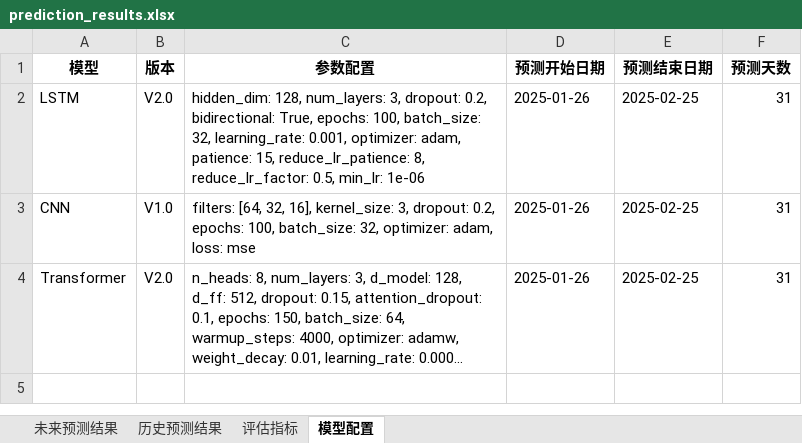
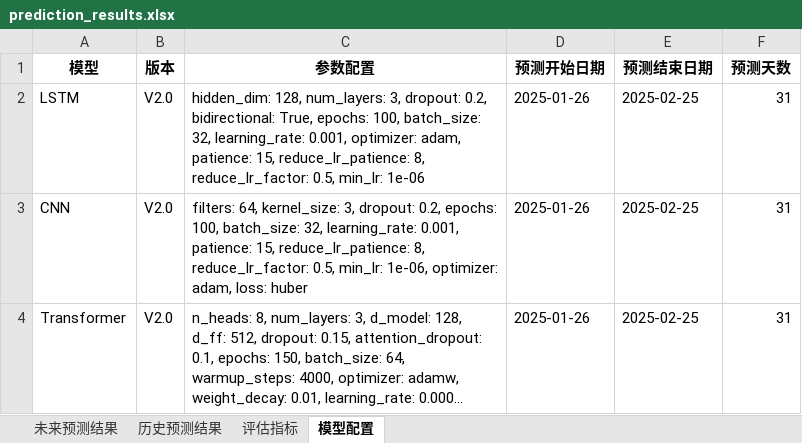
Before and after one commit to SuLinFeng7/7Days-PreStock, an Excel workbook: record/601127.SH_20250225/prediction_results.xlsx, sheet 模型配置, drawn as a sheet; long unchanged cells end in …; values as stored, in another font and other column widths than the file's, no borders; the diff names each change by its address in the sheet, - before the commit and + after, or states it on an @@ line.

```diff
--- a/record/601127.SH_20250225/prediction_results.xlsx (sheet 模型配置)
+++ b/record/601127.SH_20250225/prediction_results.xlsx (sheet 模型配置)
-B3 (版本): V1.0
+B3 (版本): V2.0
-C3 (参数配置): filters: [64, 32, 16], kernel_size: 3, dropout: 0.2, epochs: 100, batch_size: 32, optimizer: adam, loss: mse
+C3 (参数配置): filters: 64, kernel_size: 3, dropout: 0.2, epochs: 100, batch_size: 32, learning_rate: 0.001, patience: 15, reduce_lr_patience: 8, reduce_lr_factor: 0.5, min_lr: 1e-06, optimizer: adam, loss: huber
```
Also changed, not shown: sheet 历史预测结果, sheet 未来预测结果, sheet 评估指标, record/601127.SH_20250224/prediction_results.xlsx, 14 other files.
